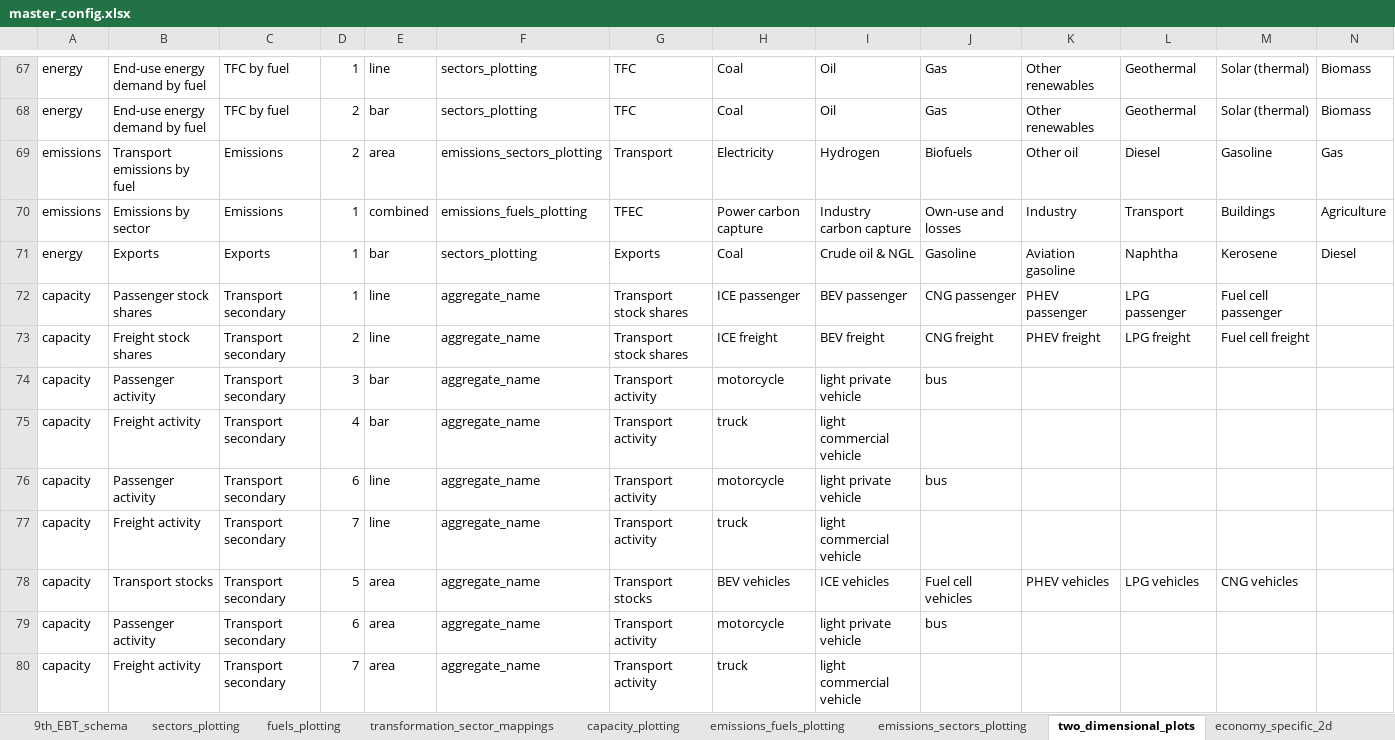
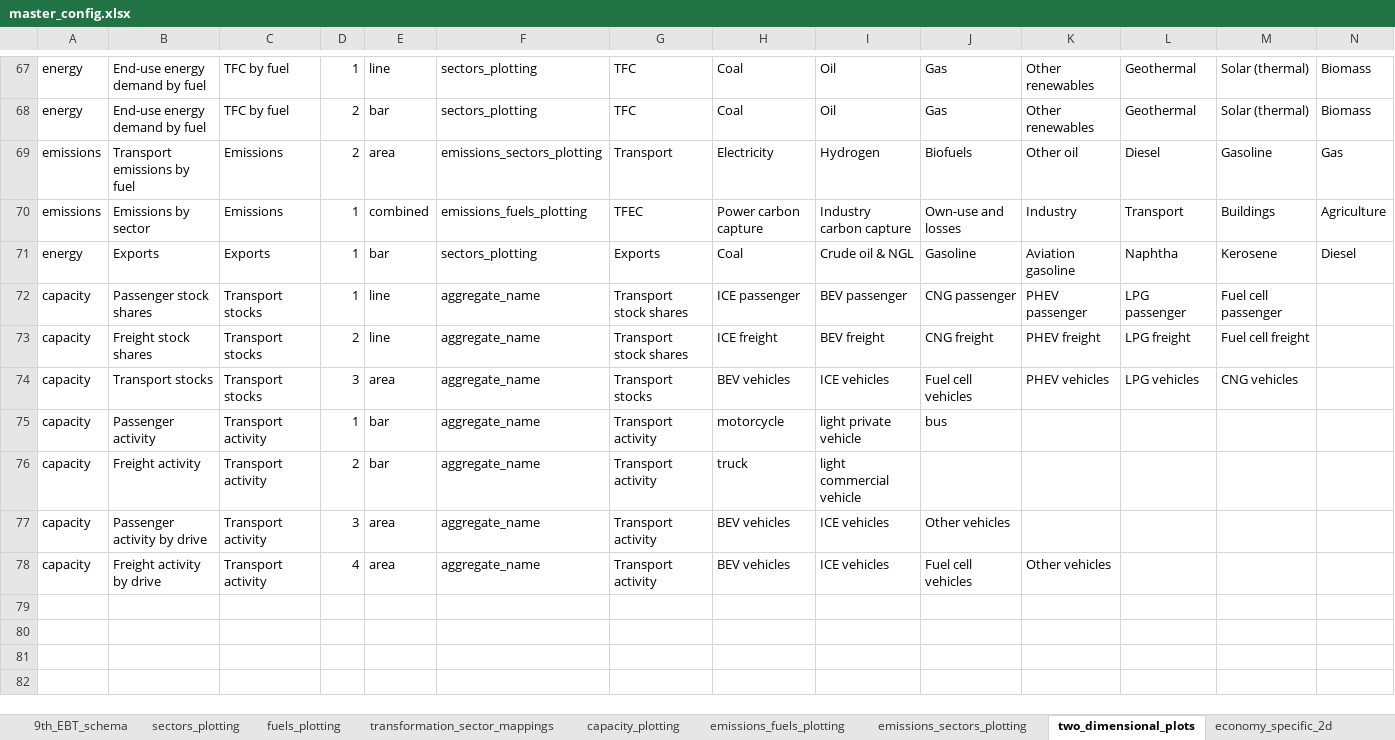
Before and after one commit to asia-pacific-energy-research-centre/9th_edition_visualisation, an Excel workbook: config/master_config.xlsx, sheet two_dimensional_plots, drawn as a sheet; only a part is shown, gaps mark what is left out; values as stored, in another font and other column widths than the file's, no borders; charts and pictures not drawn; removed rows and columns are numbered as before the commit, all else as after; rows hold the shown columns only; the diff names each change by its address in the sheet, - before the commit and + after, or states it on an @@ line.

Commit message:
Update workbook_creation_functions.py to handle new capacity data and add sheet_name column

```diff
--- a/config/master_config.xlsx (sheet two_dimensional_plots)
+++ b/config/master_config.xlsx (sheet two_dimensional_plots)
-C72:C73: Transport secondary
+C72:C73: Transport stocks
-row 74: capacity | Passenger activity | Transport secondary | 3 | bar | aggregate_name | Transport activity | motorcycle | light private vehicle | bus
-row 75: capacity | Freight activity | Transport secondary | 4 | bar | aggregate_name | Transport activity | truck | light commercial vehicle
-row 76: capacity | Passenger activity | Transport secondary | 6 | line | aggregate_name | Transport activity | motorcycle | light private vehicle | bus
-row 77: capacity | Freight activity | Transport secondary | 7 | line | aggregate_name | Transport activity | truck | light commercial vehicle
-C74: Transport secondary
+C74: Transport stocks
-D74: 5
+D74: 3
-C75:C76: Transport secondary
+C75:C76: Transport activity
-D75: 6
+D75: 1
-E75:E76: area
+E75:E76: bar
-D76: 7
+D76: 2
+row 77: capacity | Passenger activity by drive | Transport activity | 3 | area | aggregate_name | Transport activity | BEV vehicles | ICE vehicles | Other vehicles
+row 78: capacity | Freight activity by drive | Transport activity | 4 | area | aggregate_name | Transport activity | BEV vehicles | ICE vehicles | Fuel cell vehicles | Other vehicles
```
Also changed, not shown: sheet capacity_plotting, sheet colors, 1 other file.
